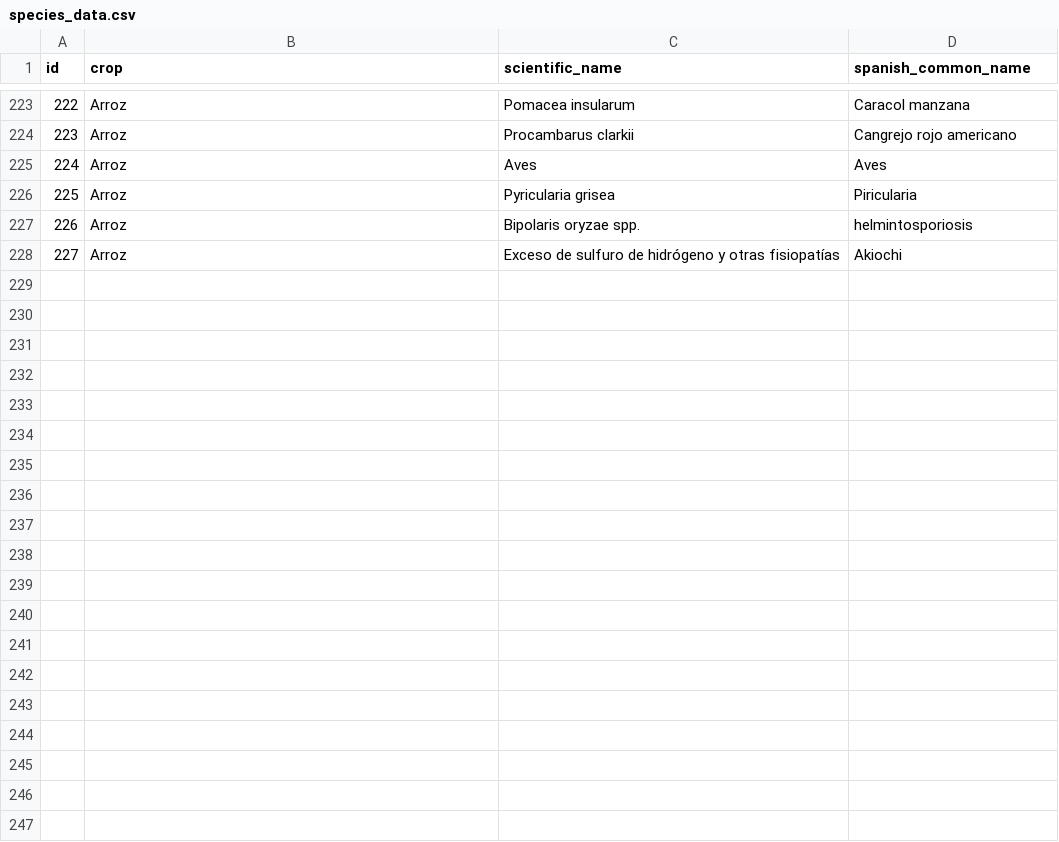
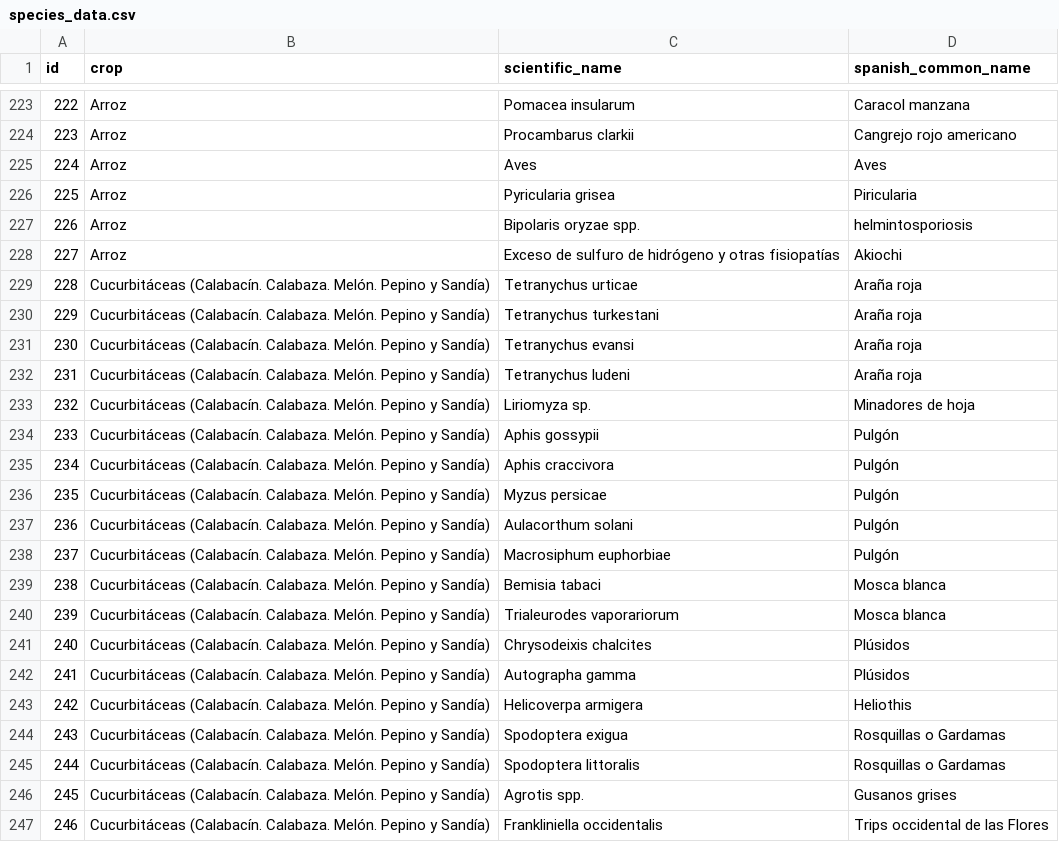
Before and after one commit to BioPabloCG/ipm_pest_identifier, a CSV file: Database/species_data.csv, drawn as a sheet; only a part is shown, gaps mark what is left out; the diff covers the shown part only.

```diff
--- a/Database/species_data.csv
+++ b/Database/species_data.csv
@@ -228 +228,20 @@
 227;Arroz;Exceso de sulfuro de hidrógeno y otras fisiopatías;Akiochi
+228;Cucurbitáceas (Calabacín. Calabaza. Melón. Pepino y Sandía);Tetranychus urticae;Araña roja
+229;Cucurbitáceas (Calabacín. Calabaza. Melón. Pepino y Sandía);Tetranychus turkestani;Araña roja
+230;Cucurbitáceas (Calabacín. Calabaza. Melón. Pepino y Sandía);Tetranychus evansi;Araña roja
+231;Cucurbitáceas (Calabacín. Calabaza. Melón. Pepino y Sandía);Tetranychus ludeni;Araña roja
+232;Cucurbitáceas (Calabacín. Calabaza. Melón. Pepino y Sandía);Liriomyza sp.;Minadores de hoja
+233;Cucurbitáceas (Calabacín. Calabaza. Melón. Pepino y Sandía);Aphis gossypii;Pulgón
+234;Cucurbitáceas (Calabacín. Calabaza. Melón. Pepino y Sandía);Aphis craccivora;Pulgón
+235;Cucurbitáceas (Calabacín. Calabaza. Melón. Pepino y Sandía);Myzus persicae;Pulgón
+236;Cucurbitáceas (Calabacín. Calabaza. Melón. Pepino y Sandía);Aulacorthum solani;Pulgón
+237;Cucurbitáceas (Calabacín. Calabaza. Melón. Pepino y Sandía);Macrosiphum euphorbiae;Pulgón
+238;Cucurbitáceas (Calabacín. Calabaza. Melón. Pepino y Sandía);Bemisia tabaci;Mosca blanca
+239;Cucurbitáceas (Calabacín. Calabaza. Melón. Pepino y Sandía);Trialeurodes vaporariorum;Mosca blanca
+240;Cucurbitáceas (Calabacín. Calabaza. Melón. Pepino y Sandía);Chrysodeixis chalcites;Plúsidos
+241;Cucurbitáceas (Calabacín. Calabaza. Melón. Pepino y Sandía);Autographa gamma;Plúsidos
+242;Cucurbitáceas (Calabacín. Calabaza. Melón. Pepino y Sandía);Helicoverpa armigera;Heliothis
+243;Cucurbitáceas (Calabacín. Calabaza. Melón. Pepino y Sandía);Spodoptera exigua;Rosquillas o Gardamas
+244;Cucurbitáceas (Calabacín. Calabaza. Melón. Pepino y Sandía);Spodoptera littoralis;Rosquillas o Gardamas
+245;Cucurbitáceas (Calabacín. Calabaza. Melón. Pepino y Sandía);Agrotis spp.;Gusanos grises
+246;Cucurbitáceas (Calabacín. Calabaza. Melón. Pepino y Sandía);Frankliniella occidentalis;Trips occidental de las Flores
```
Also changed, not shown: 23 added rows elsewhere in this file.
